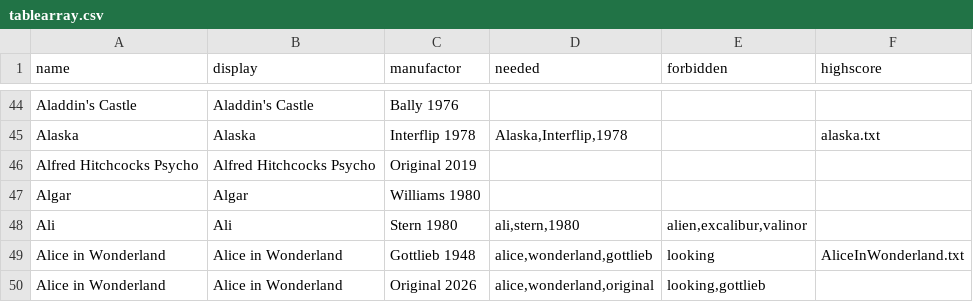
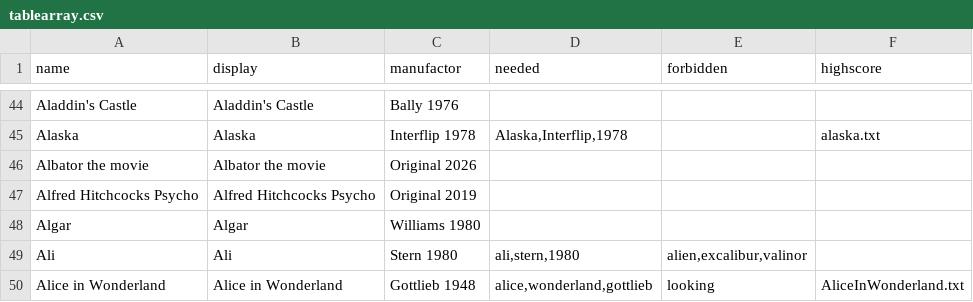
Before and after one commit to BA5T1/tablearray, a CSV file: tablearray.csv, drawn as a sheet; only a part is shown, gaps mark what is left out; the shorter side is filled out with more unchanged rows; the diff names each change by its address in the sheet, - before the commit and + after, or states it on an @@ line.

Commit message:
Update tablearray.csv

```diff
--- a/tablearray.csv
+++ b/tablearray.csv
+row 46: Albator the movie | Albator the movie | Original 2026
```
